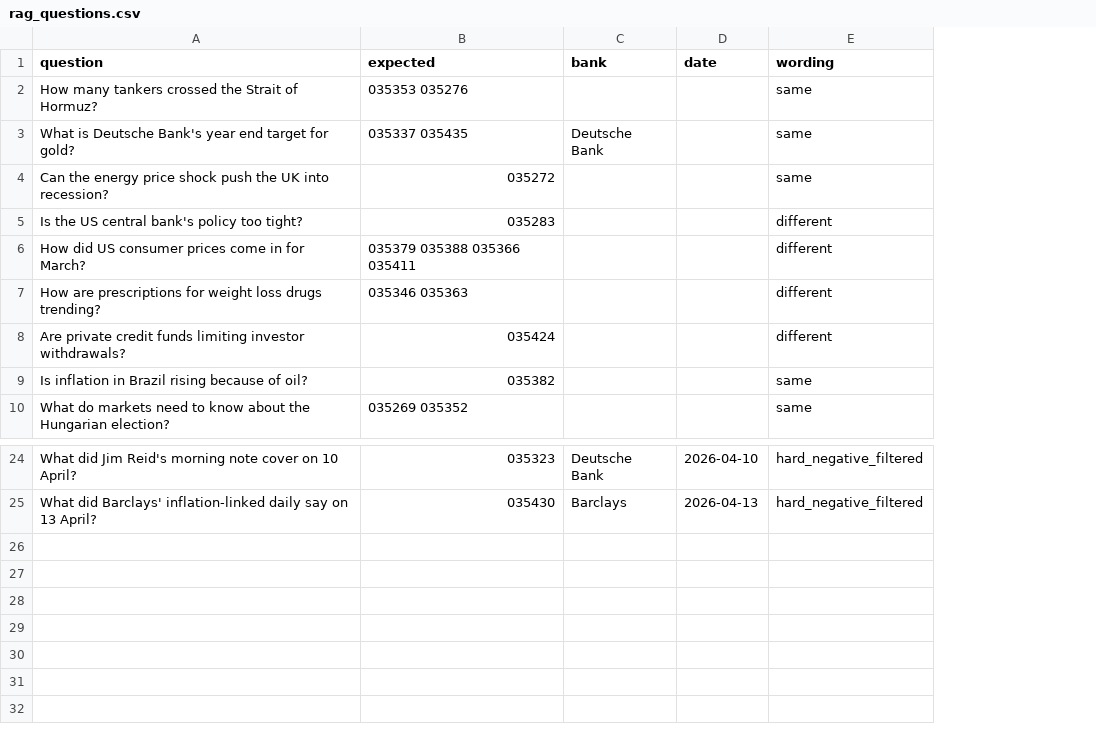
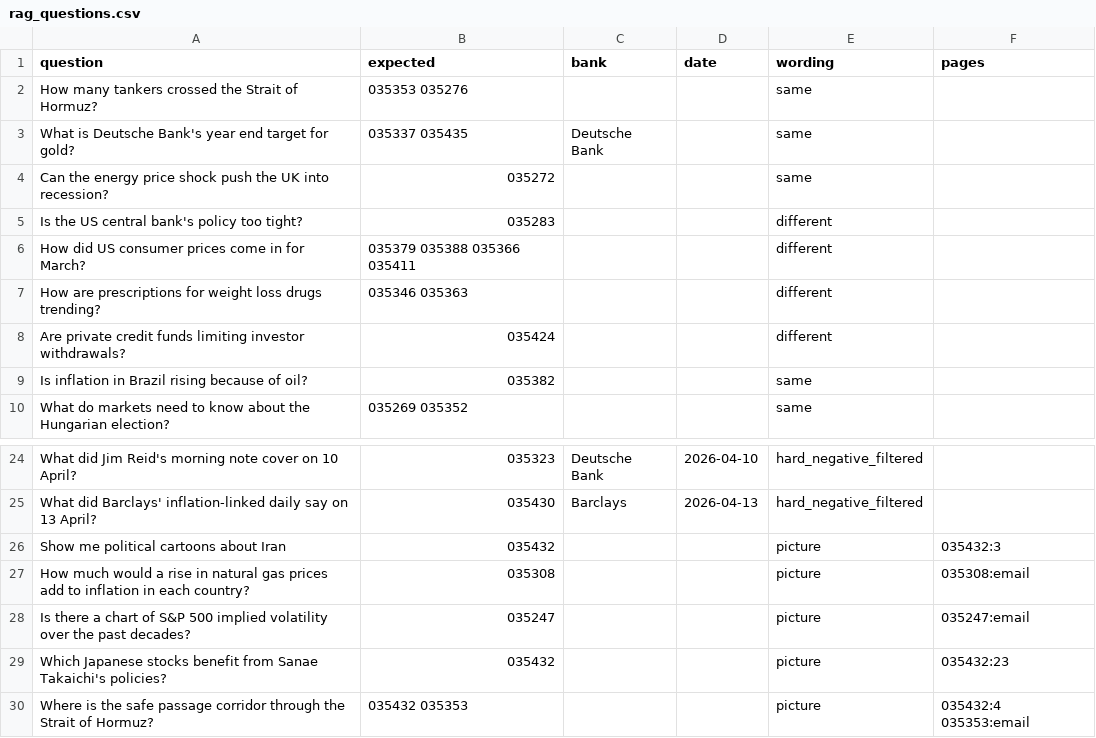
Before and after one commit to abdelmalek-maskri/compu-J, a CSV file: evaluation/rag_questions.csv, drawn as a sheet; only a part is shown, gaps mark what is left out; the diff names each change by its address in the sheet, - before the commit and + after, or states it on an @@ line.

Commit message:
measure the rag by page, picture and answer
A hit in a 42 page PDF now has to be the right page, picture questions test the descriptions, and a person labels whether each quote backs its claim.

```diff
--- a/evaluation/rag_questions.csv
+++ b/evaluation/rag_questions.csv
+column F (pages), empty
+row 26: Show me political cartoons about Iran | 035432 |  |  | picture | 035432:3
+row 27: How much would a rise in natural gas prices add to inflation in each country? | 035308 |  |  | picture | 035308:email
+row 28: Is there a chart of S&P 500 implied volatility over the past decades? | 035247 |  |  | picture | 035247:email
+row 29: Which Japanese stocks benefit from Sanae Takaichi's policies? | 035432 |  |  | picture | 035432:23
+row 30: Where is the safe passage corridor through the Strait of Hormuz? | 035432 035353 |  |  | picture | 035432:4 035353:email
```
Also changed, not shown: 5 other files.
